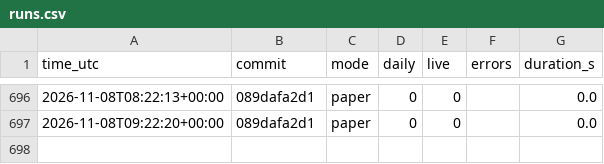
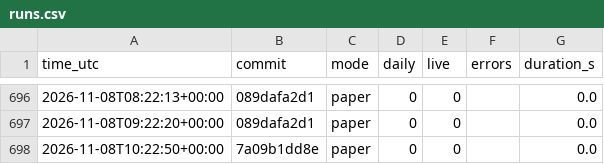
Before and after one commit to daijobudesu69/Crypto-RS-Neutral-Trend, a CSV file: state/runs.csv, drawn as a sheet; only a part is shown, gaps mark what is left out.

```diff
--- a/state/runs.csv
+++ b/state/runs.csv
@@ -697 +697,2 @@ time_utc,commit,mode,daily,live,errors,duration_s
 2026-11-08T09:22:20+00:00,089dafa2d1,paper,0,0,,0.0
+2026-11-08T10:22:50+00:00,7a09b1dd8e,paper,0,0,,0.0
```
